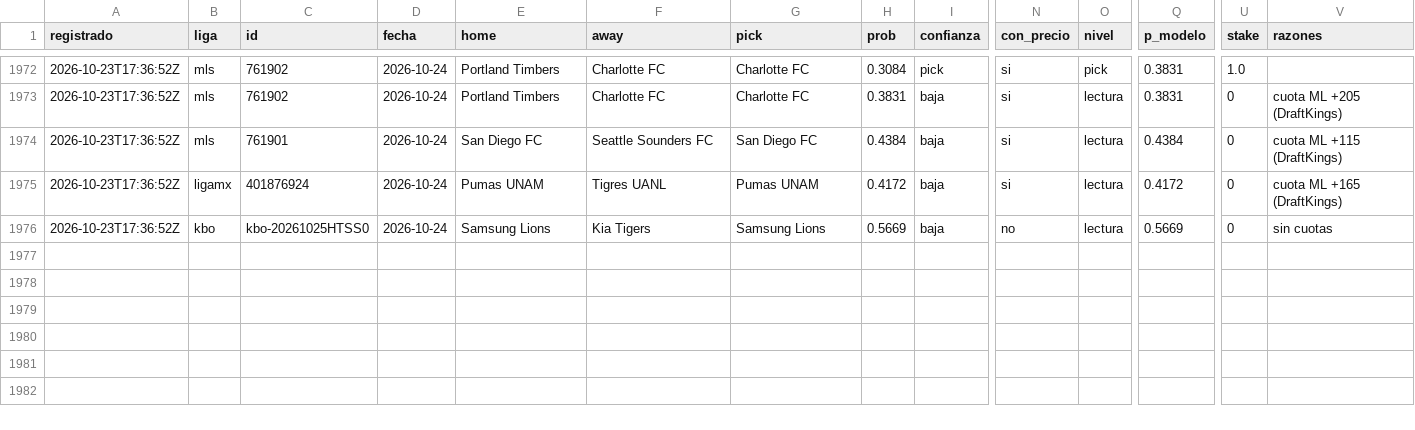
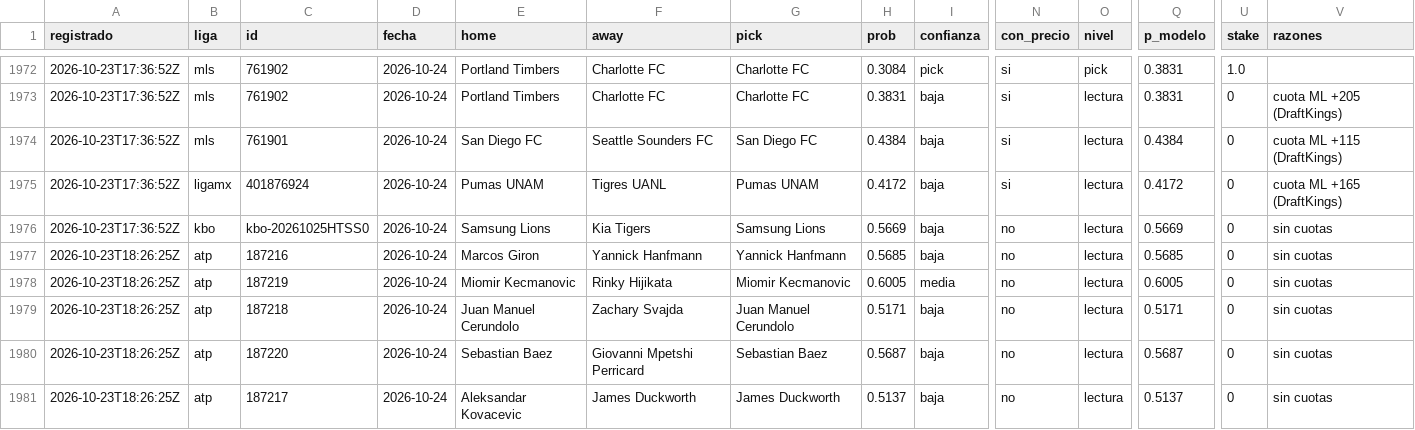
Before and after one commit to tenisman12/edgeline, a CSV file: salida/historial_picks.csv, drawn as a sheet; only a part is shown, gaps mark what is left out; rows hold the shown columns only; the diff names each change by its address in the sheet, - before the commit and + after, or states it on an @@ line.

```diff
--- a/salida/historial_picks.csv
+++ b/salida/historial_picks.csv
+row 1977: 2026-10-23T18:26:25Z | atp | 187216 | 2026-10-24 | Marcos Giron | Yannick Hanfmann | Yannick Hanfmann | 0.5685 | baja | no | lectura | 0.5685 | 0 | sin cuotas
+row 1978: 2026-10-23T18:26:25Z | atp | 187219 | 2026-10-24 | Miomir Kecmanovic | Rinky Hijikata | Miomir Kecmanovic | 0.6005 | media | no | lectura | 0.6005 | 0 | sin cuotas
+row 1979: 2026-10-23T18:26:25Z | atp | 187218 | 2026-10-24 | Juan Manuel Cerundolo | Zachary Svajda | Juan Manuel Cerundolo | 0.5171 | baja | no | lectura | 0.5171 | 0 | sin cuotas
+row 1980: 2026-10-23T18:26:25Z | atp | 187220 | 2026-10-24 | Sebastian Baez | Giovanni Mpetshi Perricard | Sebastian Baez | 0.5687 | baja | no | lectura | 0.5687 | 0 | sin cuotas
+row 1981: 2026-10-23T18:26:25Z | atp | 187217 | 2026-10-24 | Aleksandar Kovacevic | James Duckworth | James Duckworth | 0.5137 | baja | no | lectura | 0.5137 | 0 | sin cuotas
```
Also changed, not shown: salida/espn_predictor_vivo.csv, salida/historial_angulos_total.csv, 49 other files.
